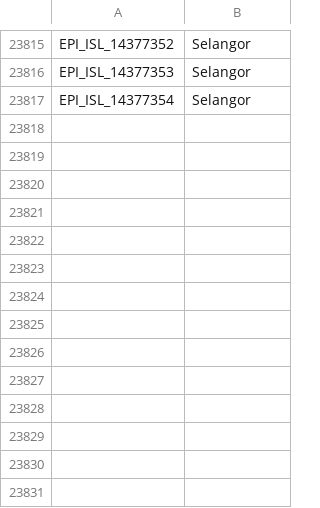
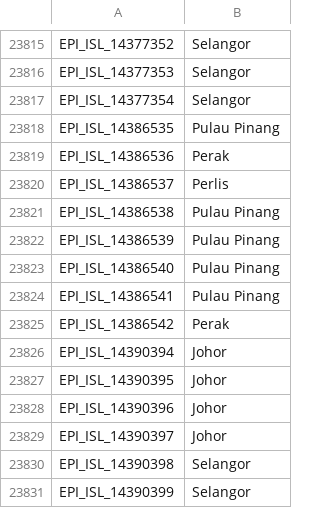
Before and after one commit to mgvi-nibm/c19-gsv, a CSV file: location.csv, drawn as a sheet; only a part is shown, gaps mark what is left out.

```diff
--- a/location.csv
+++ b/location.csv
@@ -23817 +23817,15 @@
 "EPI_ISL_14377354","Selangor"
+"EPI_ISL_14386535","Pulau Pinang"
+"EPI_ISL_14386536","Perak"
+"EPI_ISL_14386537","Perlis"
+"EPI_ISL_14386538","Pulau Pinang"
+"EPI_ISL_14386539","Pulau Pinang"
+"EPI_ISL_14386540","Pulau Pinang"
+"EPI_ISL_14386541","Pulau Pinang"
+"EPI_ISL_14386542","Perak"
+"EPI_ISL_14390394","Johor"
+"EPI_ISL_14390395","Johor"
+"EPI_ISL_14390396","Johor"
+"EPI_ISL_14390397","Johor"
+"EPI_ISL_14390398","Selangor"
+"EPI_ISL_14390399","Selangor"
```
Also changed, not shown: clades.csv, gender.csv, 11 other files.
